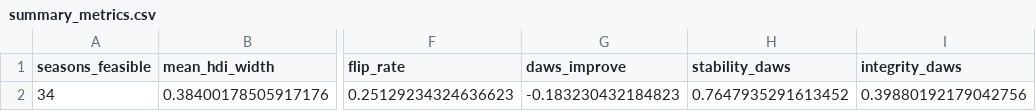
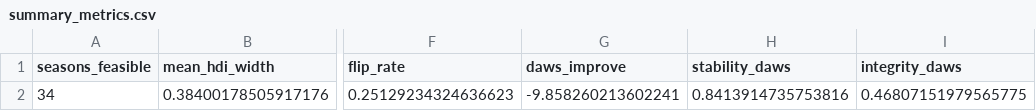
Before and after one commit to DeliciousBuding/mcm2026-problem-c, a CSV file: outputs/summary_metrics.csv, drawn as a sheet; only a part is shown, gaps mark what is left out; the diff names each change by its address in the sheet, - before the commit and + after, or states it on an @@ line.

```diff
--- a/outputs/summary_metrics.csv
+++ b/outputs/summary_metrics.csv
-G2 (daws_improve): -0.183230432184823
+G2 (daws_improve): -9.858260213602241
-H2 (stability_daws): 0.7647935291613452
+H2 (stability_daws): 0.8413914735753816
-I2 (integrity_daws): 0.39880192179042756
+I2 (integrity_daws): 0.46807151979565775
```
Also changed, not shown: outputs/beta_sensitivity.csv, outputs/scale_benchmark.csv, 34 other files.
